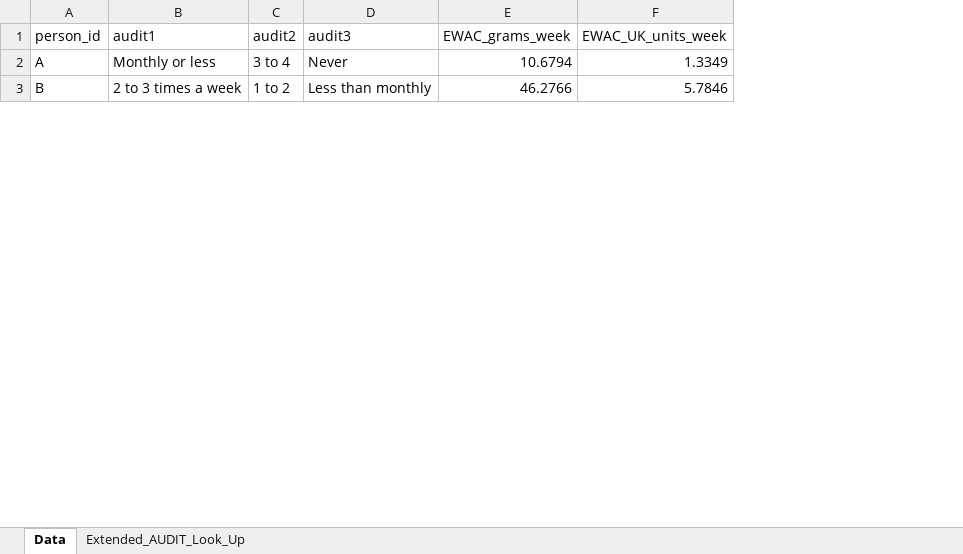
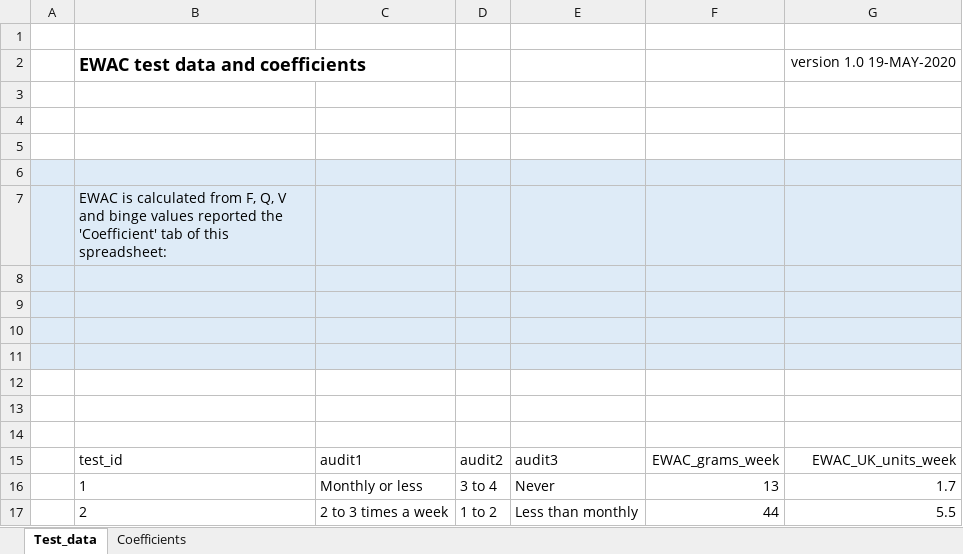
Before and after one commit to peterdutey/ewac-resources, an Excel workbook: spreadsheets/ewac-spreadsheet.xlsx, sheet Test_data, drawn as a sheet; only a part is shown; values as stored, in another font and other column widths than the file's, no borders; charts and pictures not drawn; removed rows and columns are numbered as before the commit, all else as after; the diff names each change by its address in the sheet, - before the commit and + after, or states it on an @@ line.

Commit message:
initial R package version
- spreadsheets updated to new coefficients updated by peer review
- R code updated to new coefficients too
- README updated to list manuscript
- add test data

```diff
--- a/spreadsheets/ewac-spreadsheet.xlsx (sheet Test_data)
+++ b/spreadsheets/ewac-spreadsheet.xlsx (sheet Test_data)
-sheet tab: Data
+sheet tab: Test_data
-sheet tab: Extended_AUDIT_Look_Up
+sheet tab: Coefficients
-column A, rows 1-3: person_id | A | B
+column A, empty
+column B, rows 15-17: test_id | 1 | 2
-column E, rows 1-3: EWAC_grams_week | 10.6794 | 46.2766
-column F, rows 1-3: EWAC_UK_units_week | 1.3349 | 5.7846
+column F, rows 15-17: EWAC_grams_week | 13 | 44
+column G, rows 15-17: EWAC_UK_units_week | 1.7 | 5.5
+row 1: (empty)
+row 2:  | EWAC test data and coefficients |  |  |  |  | version 1.0 19-MAY-2020
+row 3: (empty)
+row 4: (empty)
+row 5: (empty)
+row 6: (empty)
+row 7:  | EWAC is calculated from F, Q, V and binge values reported the 'Coefficient' tab of this spreadsheet:
+row 8: (empty)
+row 9: (empty)
+row 10: (empty)
+row 11: (empty)
+row 12: (empty)
+row 13: (empty)
+row 14: (empty)
```
Also changed, not shown: sheet Coefficients, charts or pictures, 23 other files.
